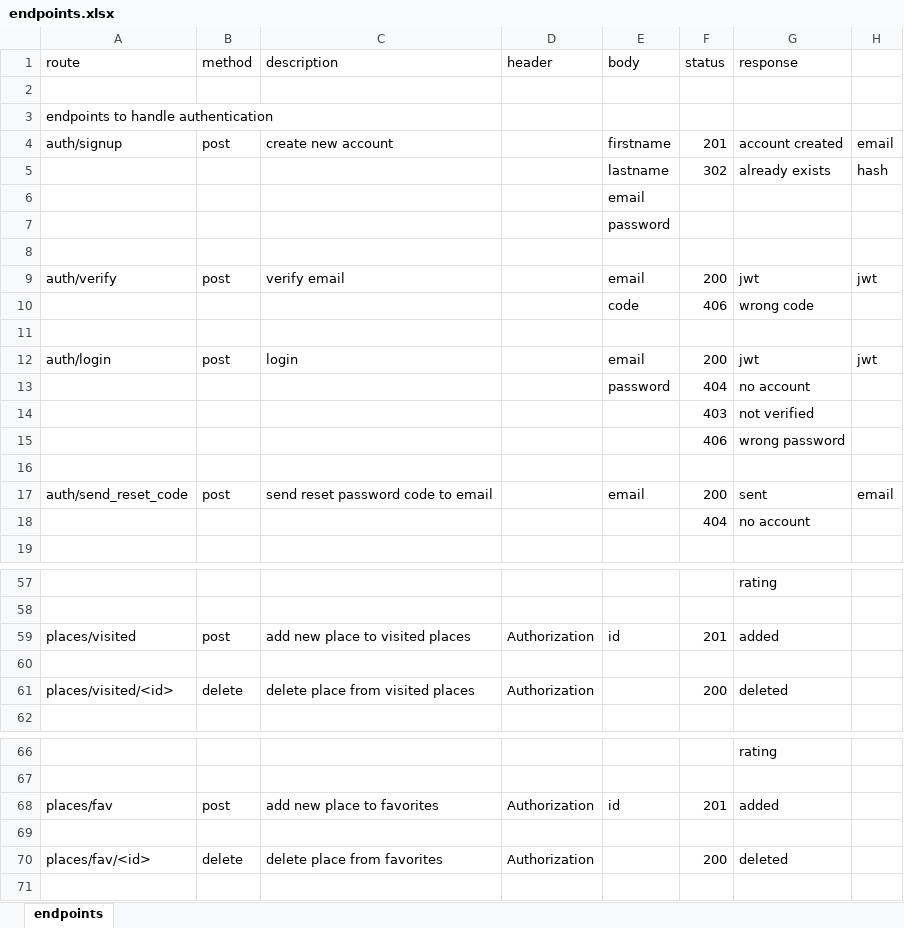
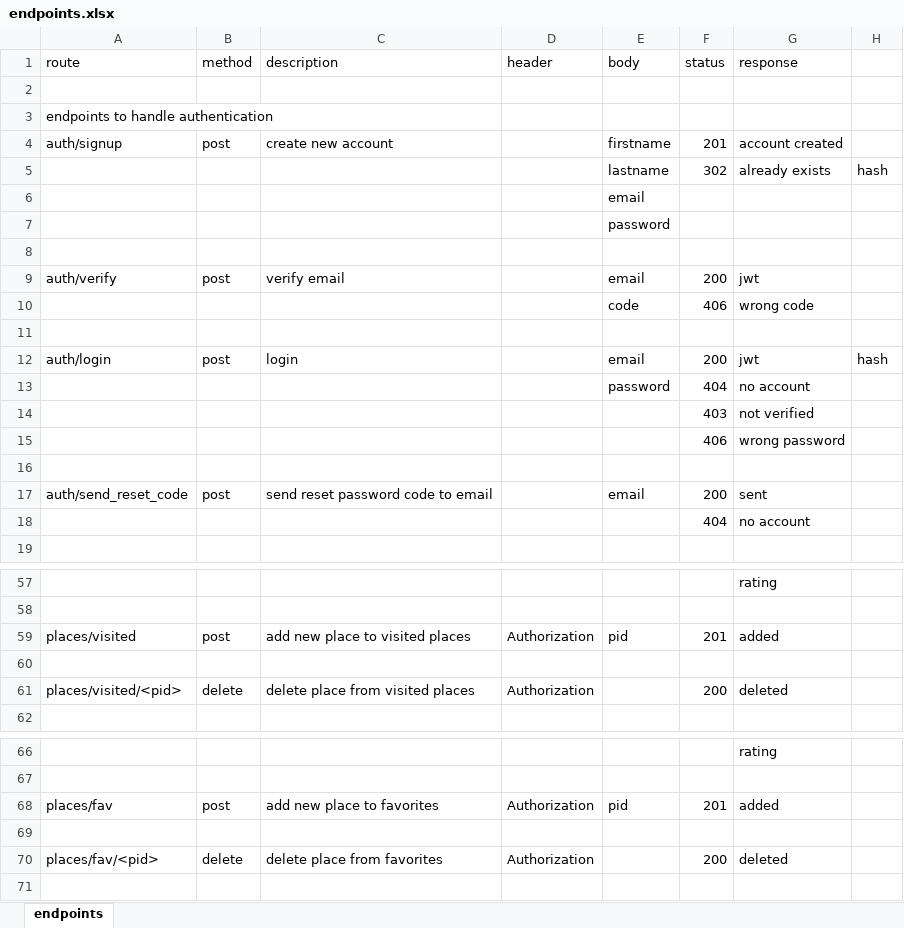
Before and after one commit to mostafaHegab/recommendation-system-api, an Excel workbook: endpoints.xlsx, sheet endpoints, drawn as a sheet; only a part is shown, gaps mark what is left out; values as stored, in another font and other column widths than the file's, no cell formats; the diff covers the shown part only; the diff names each change by its address in the sheet, - before the commit and + after, or states it on an @@ line.

```diff
--- a/endpoints.xlsx (sheet endpoints)
+++ b/endpoints.xlsx (sheet endpoints)
-H4: email
+H4: (empty)
-H9: jwt
+H9: (empty)
-H12: jwt
+H12: hash
-H17: email
+H17: (empty)
-E59 (body): id
+E59 (body): pid
-A61 (route): places/visited/<id>
+A61 (route): places/visited/<pid>
-E68 (body): id
+E68 (body): pid
-A70 (route): places/fav/<id>
+A70 (route): places/fav/<pid>
```
Also changed, not shown: 1 edited cell elsewhere in this sheet, cell formats, 12 other files.
